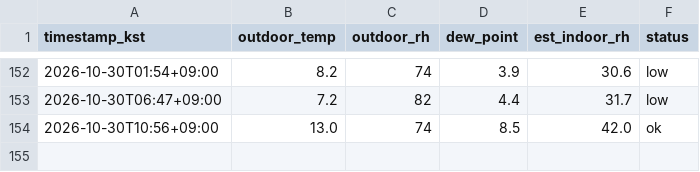
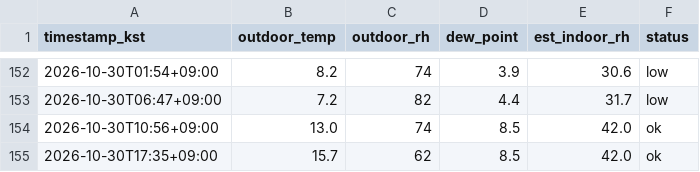
Before and after one commit to sophie-son/violin-humidity, a CSV file: data/readings.csv, drawn as a sheet; only a part is shown, gaps mark what is left out; the diff names each change by its address in the sheet, - before the commit and + after, or states it on an @@ line.

Commit message:
data: 2026-10-30T08:35:54Z

```diff
--- a/data/readings.csv
+++ b/data/readings.csv
+row 155: 2026-10-30T17:35+09:00 | 15.7 | 62 | 8.5 | 42.0 | ok
```
Also changed, not shown: 1 other file.
